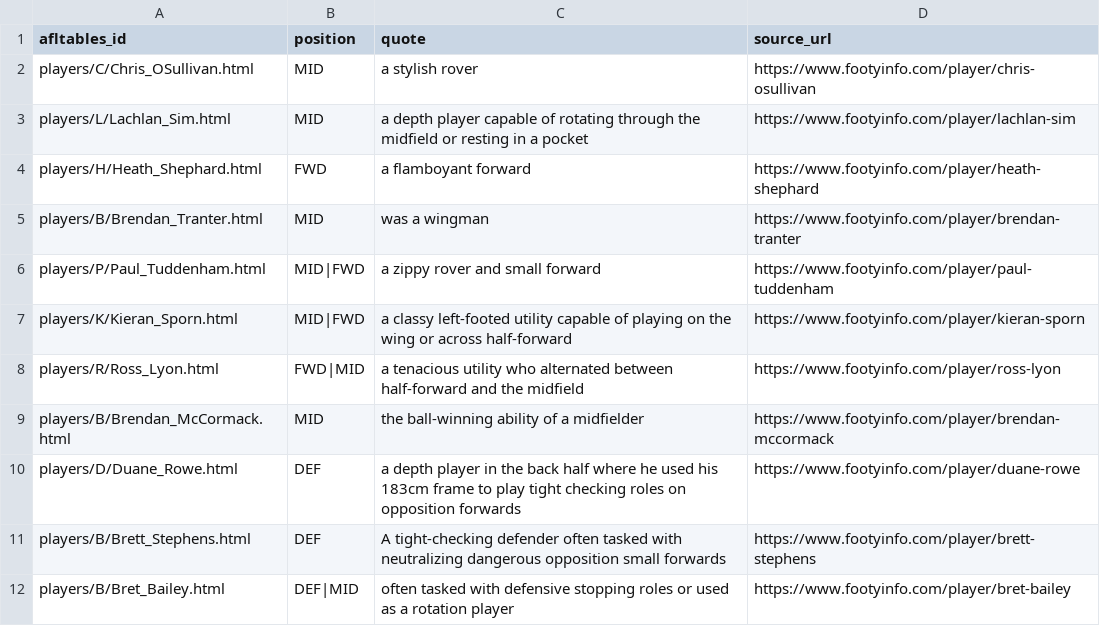
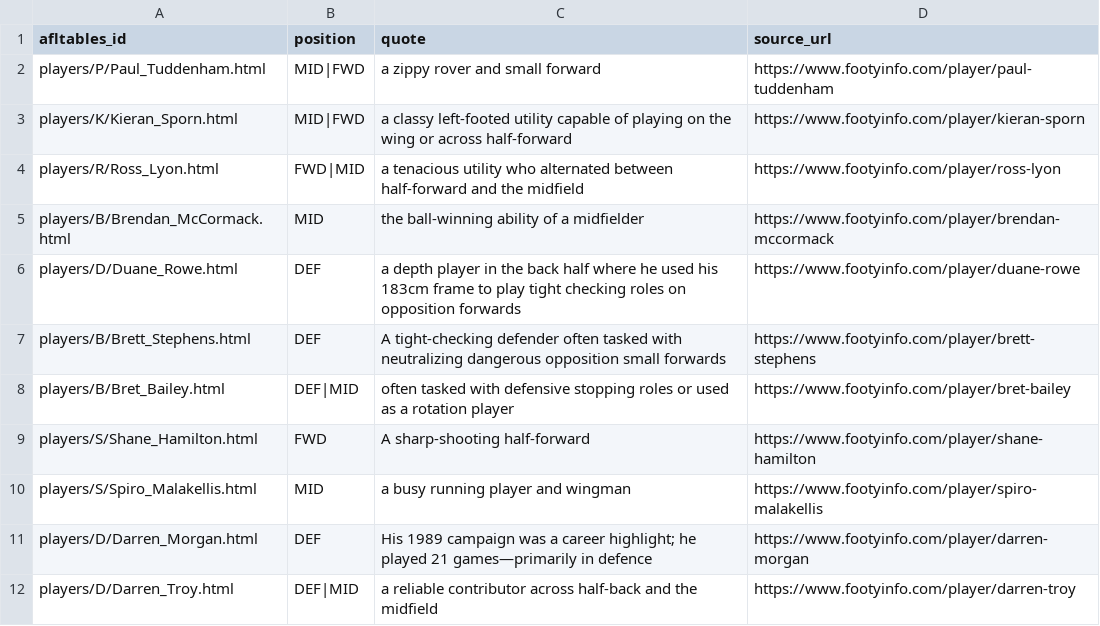
Before and after one commit to aussierulesdynasties/Afl-auto-battler, a CSV file: tools/legacy_1990s/positions_footyinfo.csv, drawn as a sheet; only a part is shown; the shorter side is filled out with more unchanged rows.

```diff
--- a/tools/legacy_1990s/positions_footyinfo.csv
+++ b/tools/legacy_1990s/positions_footyinfo.csv
@@ -1,6 +1,2 @@
 afltables_id,position,quote,source_url
-players/C/Chris_OSullivan.html,MID,a stylish rover,https://www.footyinfo.com/player/chris-osullivan
-players/L/Lachlan_Sim.html,MID,a depth player capable of rotating through the midfield or resting in a pocket,https://www.footyinfo.com/player/lachlan-sim
-players/H/Heath_Shephard.html,FWD,a flamboyant forward,https://www.footyinfo.com/player/heath-shephard
-players/B/Brendan_Tranter.html,MID,was a wingman,https://www.footyinfo.com/player/brendan-tranter
 players/P/Paul_Tuddenham.html,MID|FWD,a zippy rover and small forward,https://www.footyinfo.com/player/paul-tuddenham
```
Also changed, not shown: data/legacy/positions.csv, 1 other file.
